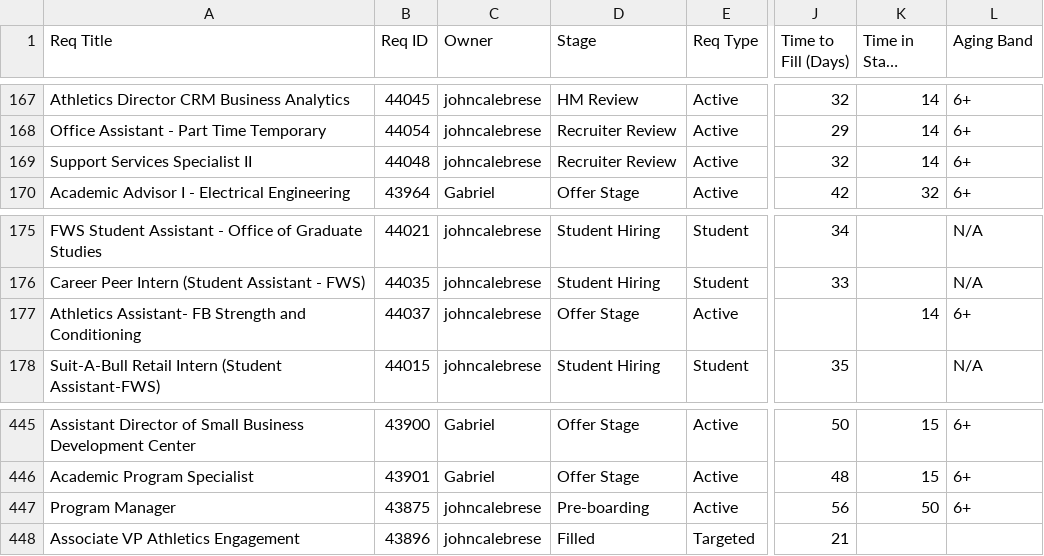
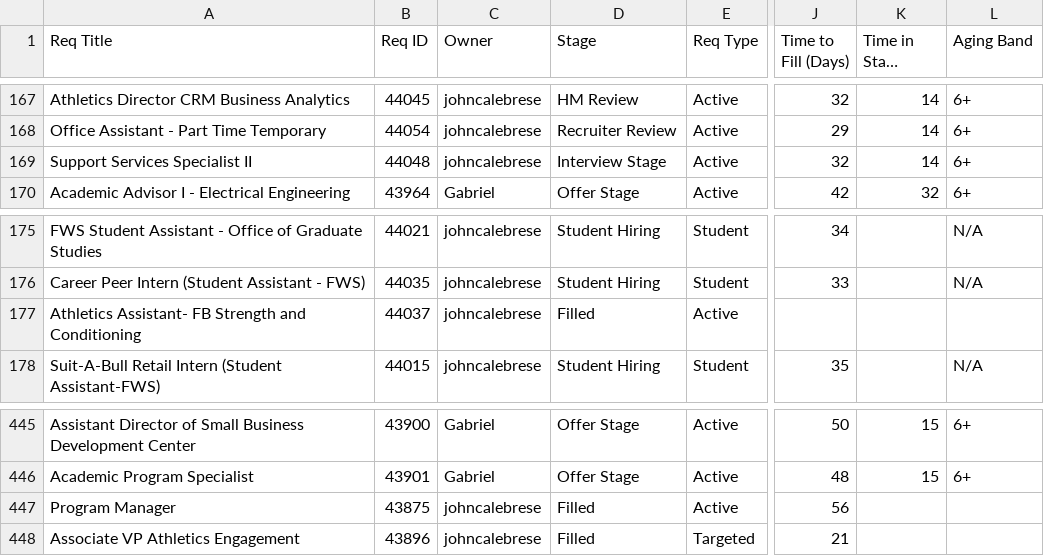
Before and after one commit to gabelopez-dev/usf-dashboard, a CSV file: data_clean.csv, drawn as a sheet; only a part is shown, gaps mark what is left out; long unchanged cells end in …; the diff names each change by its address in the sheet, - before the commit and + after, or states it on an @@ line.

Commit message:
Auto-update data_clean.csv from Notion

```diff
--- a/data_clean.csv
+++ b/data_clean.csv
-D169 (Stage): Recruiter Review
+D169 (Stage): Interview Stage
-D177 (Stage): Offer Stage
+D177 (Stage): Filled
-K177 (Time in Stage (Days)): 14
+K177 (Time in Stage (Days)): (empty)
-L177 (Aging Band): 6+
+L177 (Aging Band): (empty)
-D447 (Stage): Pre-boarding
+D447 (Stage): Filled
-K447 (Time in Stage (Days)): 50
+K447 (Time in Stage (Days)): (empty)
-L447 (Aging Band): 6+
+L447 (Aging Band): (empty)
```
